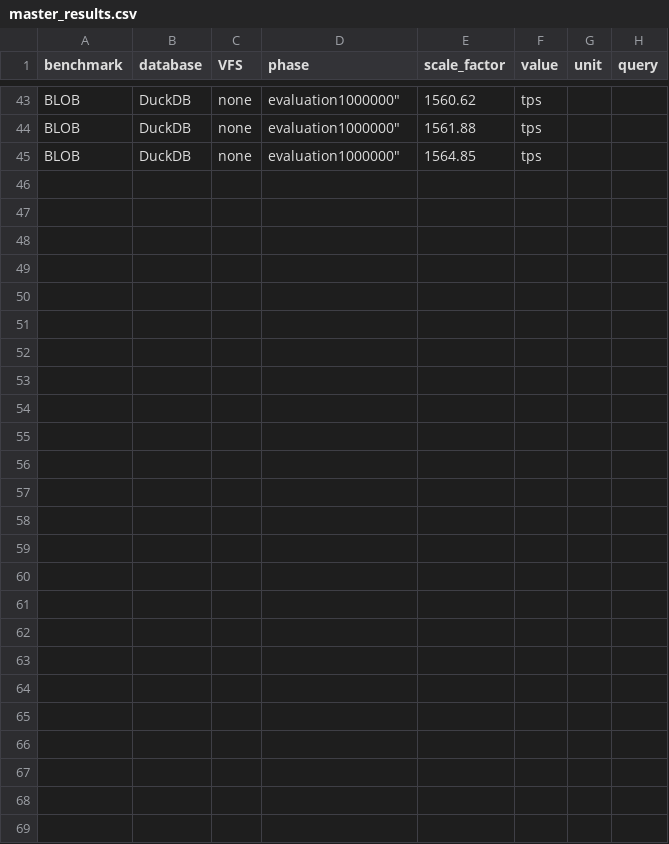
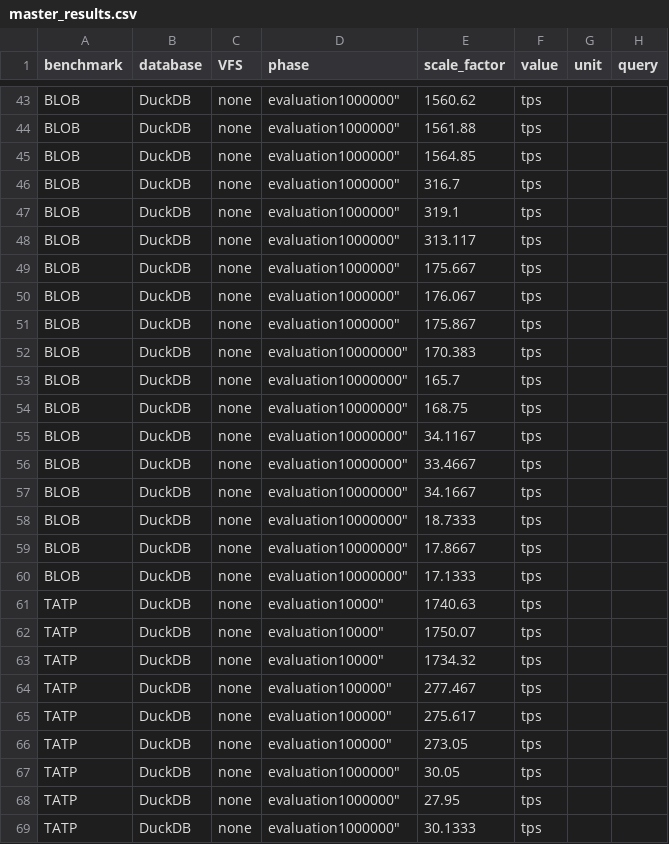
Before and after one commit to M-Scheinost/SQLite_Pmem, a CSV file: results/master_results.csv, drawn as a sheet; only a part is shown, gaps mark what is left out; the diff names each change by its address in the sheet, - before the commit and + after, or states it on an @@ line.

```diff
--- a/results/master_results.csv
+++ b/results/master_results.csv
+row 46: BLOB | DuckDB | none | evaluation1000000" | 316.7 | tps
+row 47: BLOB | DuckDB | none | evaluation1000000" | 319.1 | tps
+row 48: BLOB | DuckDB | none | evaluation1000000" | 313.117 | tps
+row 49: BLOB | DuckDB | none | evaluation1000000" | 175.667 | tps
+row 50: BLOB | DuckDB | none | evaluation1000000" | 176.067 | tps
+row 51: BLOB | DuckDB | none | evaluation1000000" | 175.867 | tps
+row 52: BLOB | DuckDB | none | evaluation10000000" | 170.383 | tps
+row 53: BLOB | DuckDB | none | evaluation10000000" | 165.7 | tps
+row 54: BLOB | DuckDB | none | evaluation10000000" | 168.75 | tps
+row 55: BLOB | DuckDB | none | evaluation10000000" | 34.1167 | tps
+row 56: BLOB | DuckDB | none | evaluation10000000" | 33.4667 | tps
+row 57: BLOB | DuckDB | none | evaluation10000000" | 34.1667 | tps
+row 58: BLOB | DuckDB | none | evaluation10000000" | 18.7333 | tps
+row 59: BLOB | DuckDB | none | evaluation10000000" | 17.8667 | tps
+row 60: BLOB | DuckDB | none | evaluation10000000" | 17.1333 | tps
+row 61: TATP | DuckDB | none | evaluation10000" | 1740.63 | tps
+row 62: TATP | DuckDB | none | evaluation10000" | 1750.07 | tps
+row 63: TATP | DuckDB | none | evaluation10000" | 1734.32 | tps
+row 64: TATP | DuckDB | none | evaluation100000" | 277.467 | tps
+row 65: TATP | DuckDB | none | evaluation100000" | 275.617 | tps
+row 66: TATP | DuckDB | none | evaluation100000" | 273.05 | tps
+row 67: TATP | DuckDB | none | evaluation1000000" | 30.05 | tps
+row 68: TATP | DuckDB | none | evaluation1000000" | 27.95 | tps
+row 69: TATP | DuckDB | none | evaluation1000000" | 30.1333 | tps
```
Also changed, not shown: 6 other files.
